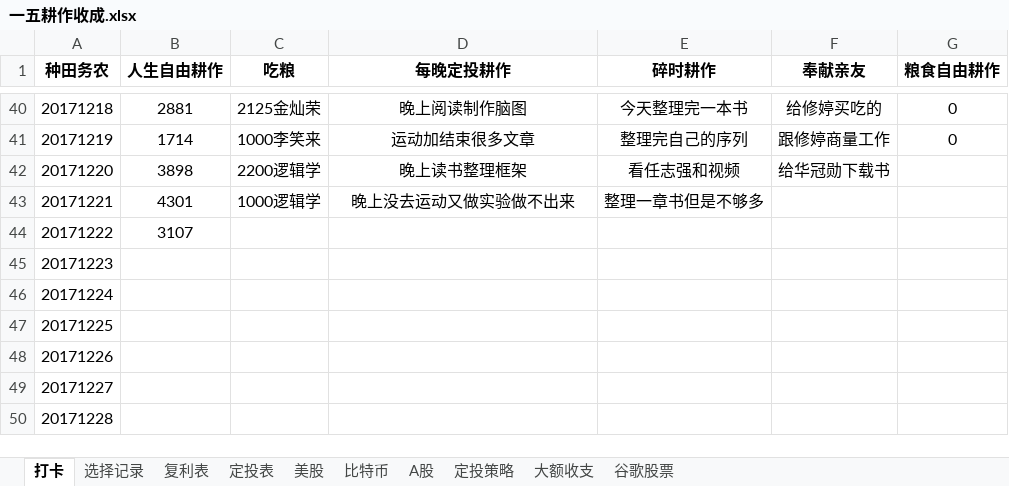
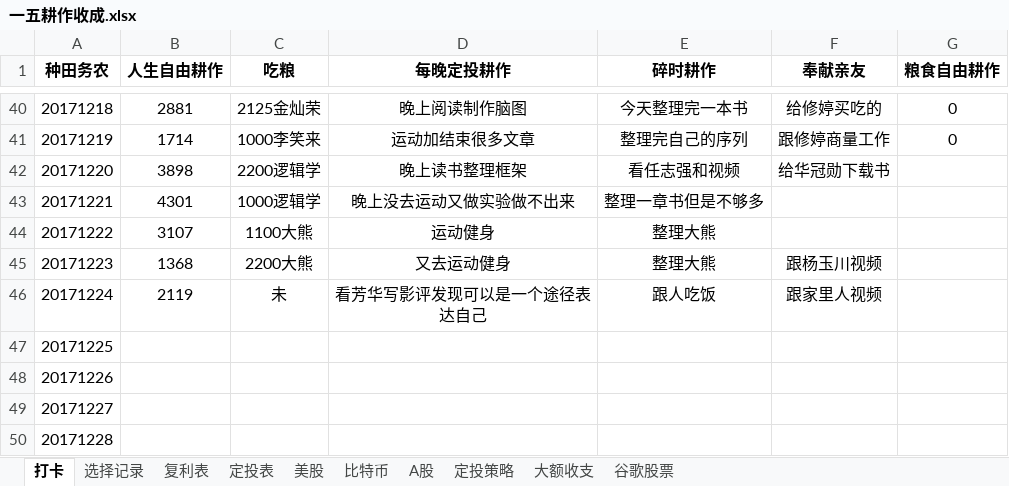
Before and after one commit to HanYouyang/GrowUp2017, an Excel workbook: 一五耕作收成.xlsx, sheet 打卡, drawn as a sheet; only a part is shown, gaps mark what is left out; values as stored, in another font and other column widths than the file's, no borders; the diff names each change by its address in the sheet, - before the commit and + after, or states it on an @@ line.

```diff
--- a/一五耕作收成.xlsx (sheet 打卡)
+++ b/一五耕作收成.xlsx (sheet 打卡)
-C44 (吃粮): (empty)
+C44 (吃粮): 1100大熊
-D44 (每晚定投耕作): (empty)
+D44 (每晚定投耕作): 运动健身
-E44:E45 (碎时耕作): (empty)
+E44:E45 (碎时耕作): 整理大熊
-B45 (人生自由耕作): (empty)
+B45 (人生自由耕作): 1368
-C45 (吃粮): (empty)
+C45 (吃粮): 2200大熊
-D45 (每晚定投耕作): (empty)
+D45 (每晚定投耕作): 又去运动健身
-F45 (奉献亲友): (empty)
+F45 (奉献亲友): 跟杨玉川视频
-B46 (人生自由耕作): (empty)
+B46 (人生自由耕作): 2119
-C46 (吃粮): (empty)
+C46 (吃粮): 未
-D46 (每晚定投耕作): (empty)
+D46 (每晚定投耕作): 看芳华写影评发现可以是一个途径表达自己
-E46 (碎时耕作): (empty)
+E46 (碎时耕作): 跟人吃饭
-F46 (奉献亲友): (empty)
+F46 (奉献亲友): 跟家里人视频
```
Also changed, not shown: 23 other files.
